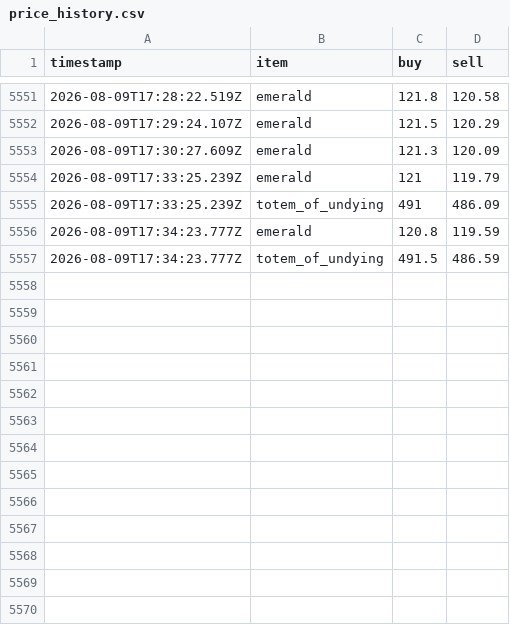
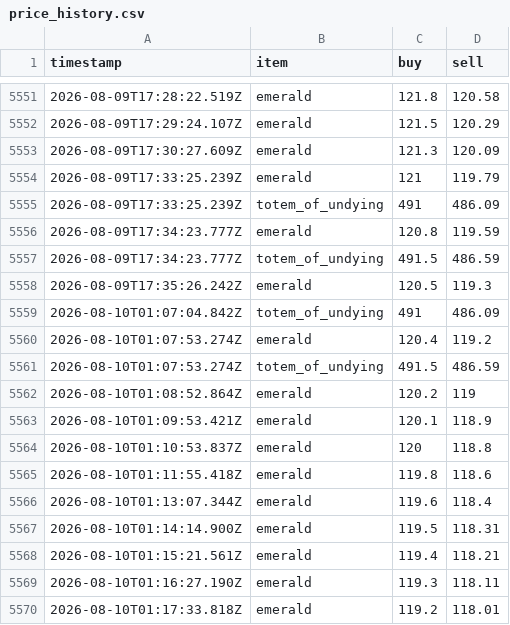
Before and after one commit to RyanYu0118/MCWWS, a CSV file: plugins/Skript/scripts/web/data/price_history.csv, drawn as a sheet; only a part is shown, gaps mark what is left out.

```diff
--- a/plugins/Skript/scripts/web/data/price_history.csv
+++ b/plugins/Skript/scripts/web/data/price_history.csv
@@ -5557 +5557,14 @@ timestamp,item,buy,sell
 2026-08-09T17:34:23.777Z,totem_of_undying,491.5,486.59
+2026-08-09T17:35:26.242Z,emerald,120.5,119.3
+2026-08-10T01:07:04.842Z,totem_of_undying,491,486.09
+2026-08-10T01:07:53.274Z,emerald,120.4,119.2
+2026-08-10T01:07:53.274Z,totem_of_undying,491.5,486.59
+2026-08-10T01:08:52.864Z,emerald,120.2,119
+2026-08-10T01:09:53.421Z,emerald,120.1,118.9
+2026-08-10T01:10:53.837Z,emerald,120,118.8
+2026-08-10T01:11:55.418Z,emerald,119.8,118.6
+2026-08-10T01:13:07.344Z,emerald,119.6,118.4
+2026-08-10T01:14:14.900Z,emerald,119.5,118.31
+2026-08-10T01:15:21.561Z,emerald,119.4,118.21
+2026-08-10T01:16:27.190Z,emerald,119.3,118.11
+2026-08-10T01:17:33.818Z,emerald,119.2,118.01
```
Also changed, not shown: 27 other files.
